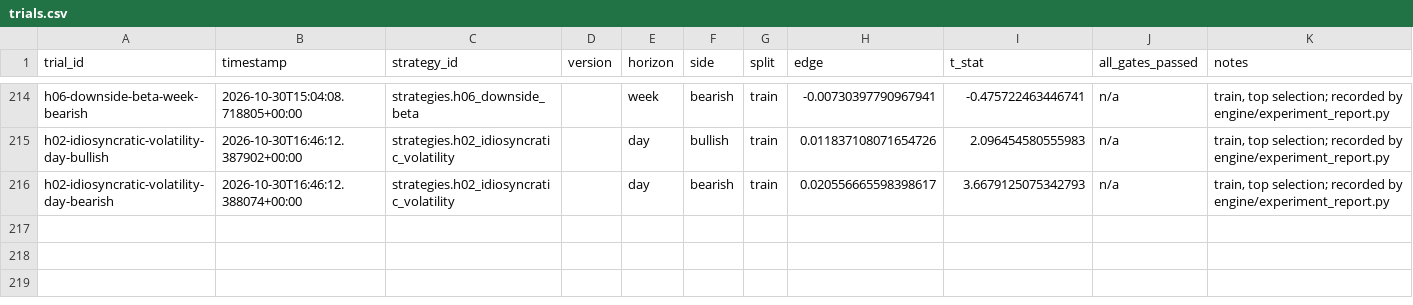
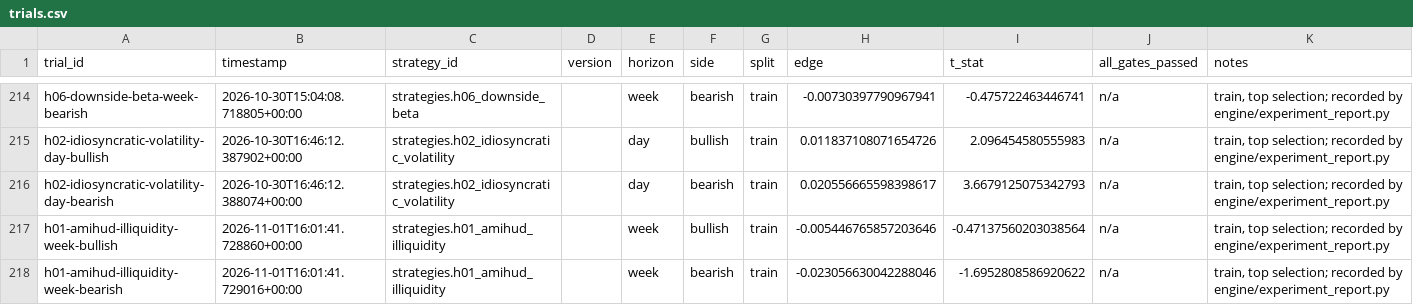
Before and after one commit to Achintya1311/stockstalker-lab, a CSV file: ledger/trials.csv, drawn as a sheet; only a part is shown, gaps mark what is left out; the diff names each change by its address in the sheet, - before the commit and + after, or states it on an @@ line.

```diff
--- a/ledger/trials.csv
+++ b/ledger/trials.csv
+row 217: h01-amihud-illiquidity-week-bullish | 2026-11-01T16:01:41.728860+00:00 | strategies.h01_amihud_illiquidity |  | week | bullish | train | -0.005446765857203646 | -0.47137560203038564 | n/a | train, top selection; recorded by engine/experiment_report.py
+row 218: h01-amihud-illiquidity-week-bearish | 2026-11-01T16:01:41.729016+00:00 | strategies.h01_amihud_illiquidity |  | week | bearish | train | -0.023056630042288046 | -1.6952808586920622 | n/a | train, top selection; recorded by engine/experiment_report.py
```
Also changed, not shown: 6 other files.
